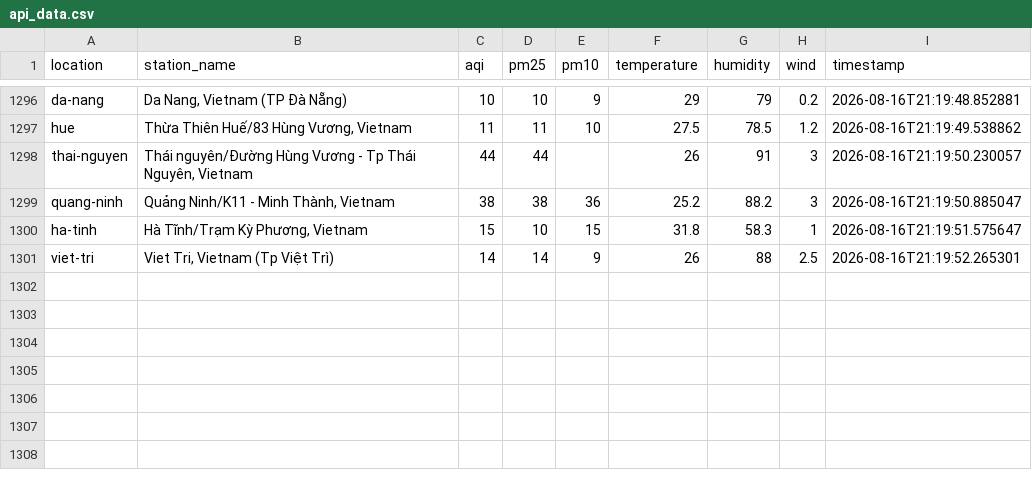
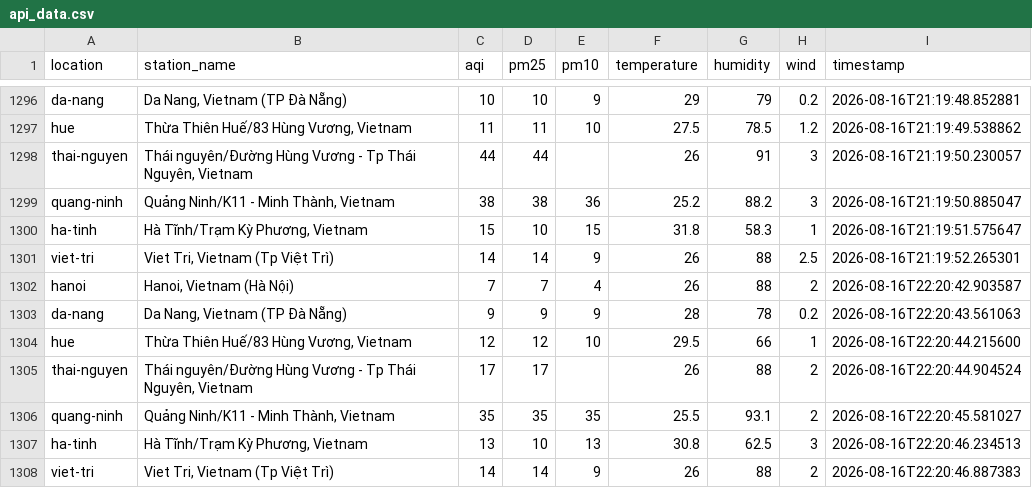
Before and after one commit to XD315/AeroPulse, a CSV file: data/api_data.csv, drawn as a sheet; only a part is shown, gaps mark what is left out.

```diff
--- a/data/api_data.csv
+++ b/data/api_data.csv
@@ -1301 +1301,8 @@ ha-tinh,"Hà Tĩnh/Trạm Kỳ Phương, Vietnam",15,10,15,31.8,58.3,1,2026-08-1
 viet-tri,"Viet Tri, Vietnam (Tp Việt Trì)",14,14,9,26,88,2.5,2026-08-16T21:19:52.265301
+hanoi,"Hanoi, Vietnam (Hà Nội)",7,7,4,26,88,2,2026-08-16T22:20:42.903587
+da-nang,"Da Nang, Vietnam (TP Đà Nẵng)",9,9,9,28,78,0.2,2026-08-16T22:20:43.561063
+hue,"Thừa Thiên Huế/83 Hùng Vương, Vietnam",12,12,10,29.5,66,1,2026-08-16T22:20:44.215600
+thai-nguyen,"Thái nguyên/Đường Hùng Vương - Tp Thái Nguyên, Vietnam",17,17,,26,88,2,2026-08-16T22:20:44.904524
+quang-ninh,"Quảng Ninh/K11 - Minh Thành, Vietnam",35,35,35,25.5,93.1,2,2026-08-16T22:20:45.581027
+ha-tinh,"Hà Tĩnh/Trạm Kỳ Phương, Vietnam",13,10,13,30.8,62.5,3,2026-08-16T22:20:46.234513
+viet-tri,"Viet Tri, Vietnam (Tp Việt Trì)",14,14,9,26,88,2,2026-08-16T22:20:46.887383
```
